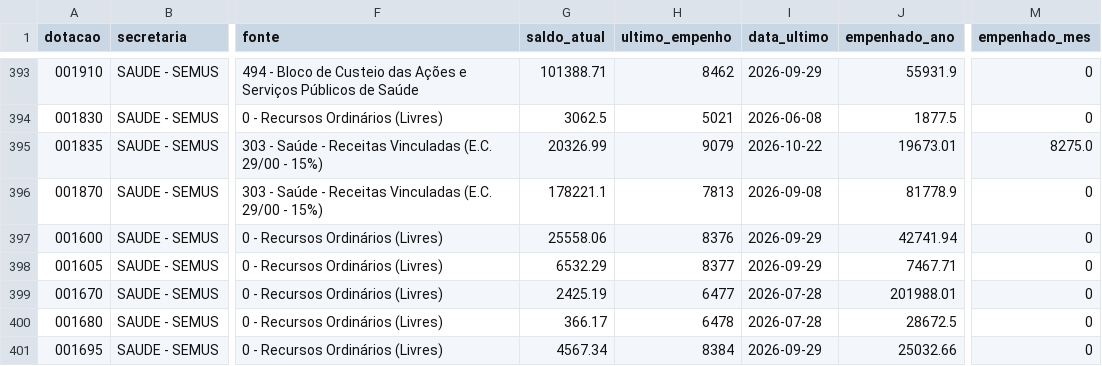
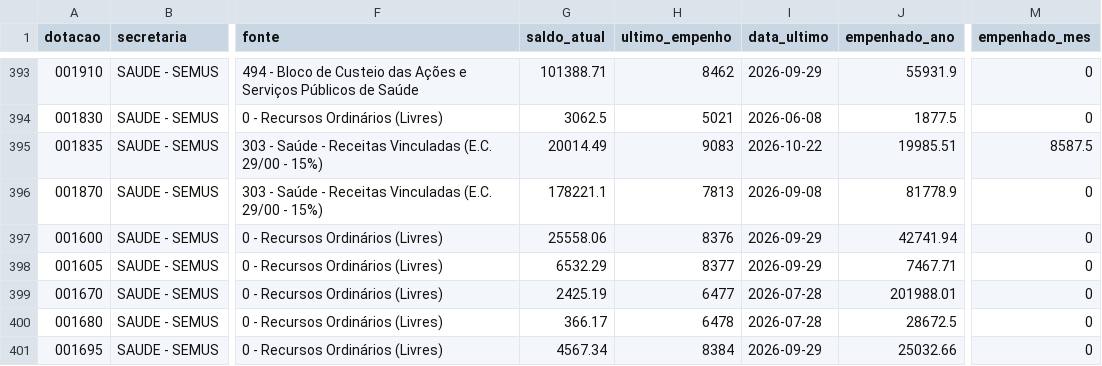
Before and after one commit to vagnerims2/painel-leopolis, a CSV file: data/dotacoes.csv, drawn as a sheet; only a part is shown, gaps mark what is left out; the diff names each change by its address in the sheet, - before the commit and + after, or states it on an @@ line.

```diff
--- a/data/dotacoes.csv
+++ b/data/dotacoes.csv
-G395 (saldo_atual): 20326.99
+G395 (saldo_atual): 20014.49
-H395 (ultimo_empenho): 9079
+H395 (ultimo_empenho): 9083
-J395 (empenhado_ano): 19673.01
+J395 (empenhado_ano): 19985.51
-M395 (empenhado_mes): 8275.0
+M395 (empenhado_mes): 8587.5
```
Also changed, not shown: data/movimento.csv, data/saldo_fontes.csv, 5 other files.
